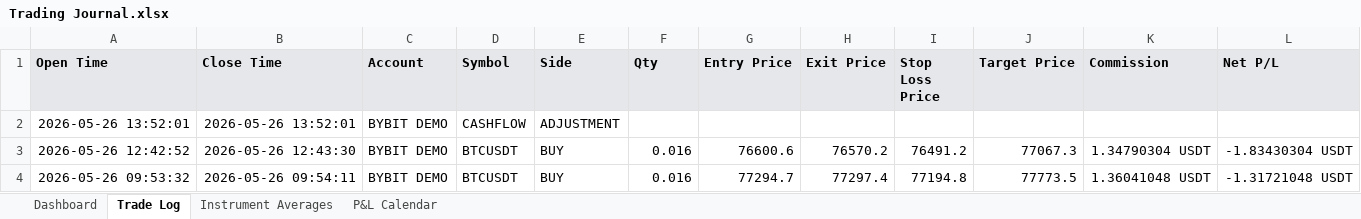
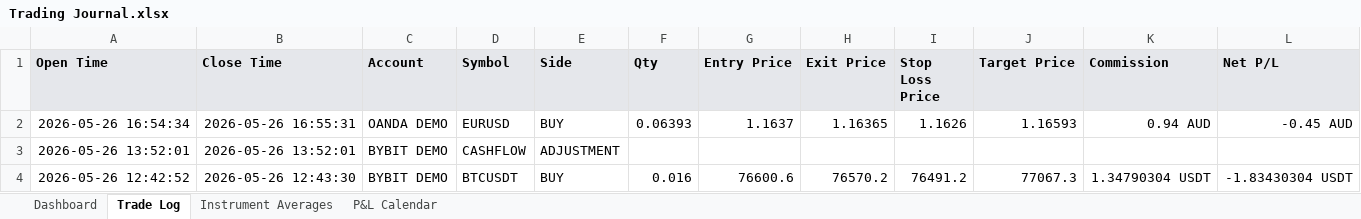
Before and after one commit to alexpsym/CODEX, an Excel workbook: journal/Trading Journal.xlsx, sheet Trade Log, drawn as a sheet; only a part is shown; the shorter side is filled out with more unchanged rows; values as stored, in another font and other column widths than the file's, no borders; conditional formats not drawn; rows hold the shown columns only; the diff names each change by its address in the sheet, - before the commit and + after, or states it on an @@ line.

Commit message:
Update trading journal state

```diff
--- a/journal/Trading Journal.xlsx (sheet Trade Log)
+++ b/journal/Trading Journal.xlsx (sheet Trade Log)
+row 2: 2026-05-26 16:54:34 | 2026-05-26 16:55:31 | OANDA DEMO | EURUSD | BUY | 0.06393 | 1.1637 | 1.16365 | 1.1626 | 1.16593 | 0.94 AUD | -0.45 AUD
```
Also changed, not shown: sheet Dashboard, 1 other file.
